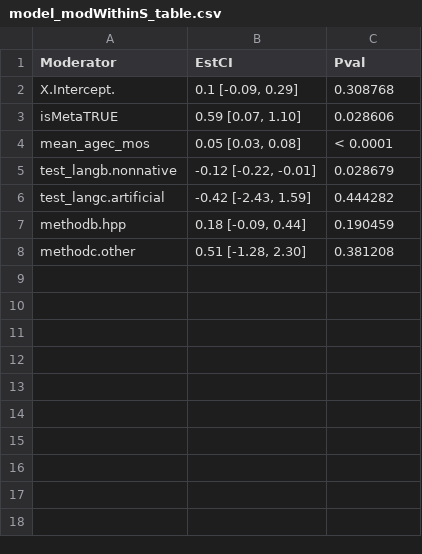
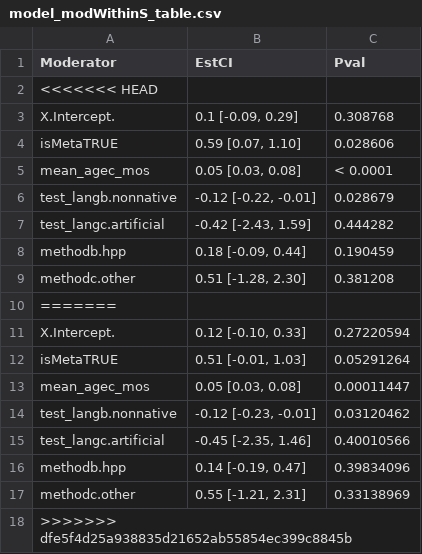
Before and after one commit to christinabergmann/IDSPreference_ManyBabiesMeta, a CSV file: results_from_R/results_with_original_dunst/tables_to_prettify/model_modWithinS_table.csv, drawn as a sheet; the diff names each change by its address in the sheet, - before the commit and + after, or states it on an @@ line.

```diff
--- a/results_from_R/results_with_original_dunst/tables_to_prettify/model_modWithinS_table.csv
+++ b/results_from_R/results_with_original_dunst/tables_to_prettify/model_modWithinS_table.csv
+row 2: <<<<<<< HEAD
+row 10: =======
+row 11: X.Intercept. | 0.12 [-0.10, 0.33] | 0.27220594
+row 12: isMetaTRUE | 0.51 [-0.01, 1.03] | 0.05291264
+row 13: mean_agec_mos | 0.05 [0.03, 0.08] | 0.00011447
+row 14: test_langb.nonnative | -0.12 [-0.23, -0.01] | 0.03120462
+row 15: test_langc.artificial | -0.45 [-2.35, 1.46] | 0.40010566
+row 16: methodb.hpp | 0.14 [-0.19, 0.47] | 0.39834096
+row 17: methodc.other | 0.55 [-1.21, 2.31] | 0.33138969
+row 18: >>>>>>> dfe5f4d25a938835d21652ab55854ec399c8845b
```
Also changed, not shown: data/prepped_with_corrected_dunst/ma_data_tidy.csv, results_from_R/results_with_corrected_dunst/table_model_diffs/table_model_diffs_rounded.csv, 53 other files.
